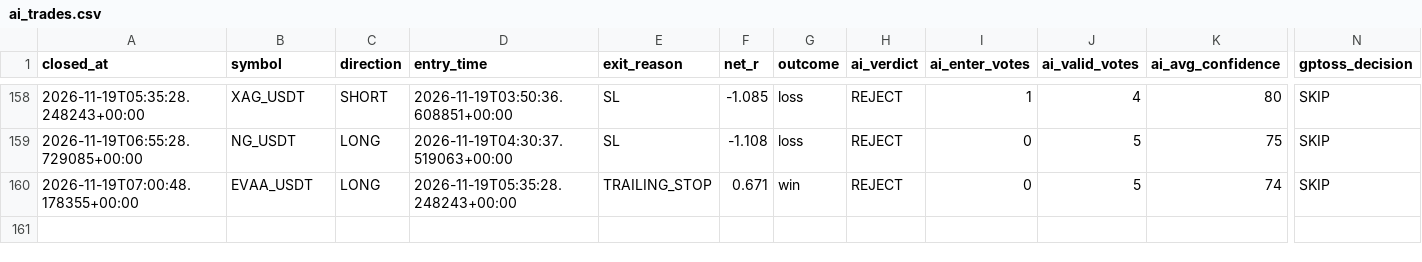
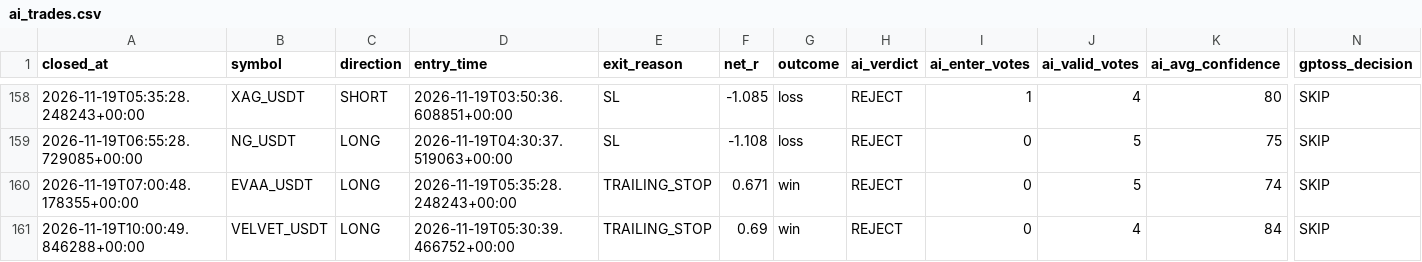
Before and after one commit to wjdtks255-lgtm/Gateio_signal, a CSV file: ai_trades.csv, drawn as a sheet; only a part is shown, gaps mark what is left out; rows hold the shown columns only; the diff names each change by its address in the sheet, - before the commit and + after, or states it on an @@ line.

```diff
--- a/ai_trades.csv
+++ b/ai_trades.csv
+row 161: 2026-11-19T10:00:49.846288+00:00 | VELVET_USDT | LONG | 2026-11-19T05:30:39.466752+00:00 | TRAILING_STOP | 0.69 | win | REJECT | 0 | 4 | 84 | SKIP
```
Also changed, not shown: trades.csv, trades_audit.csv, 1 other file.
